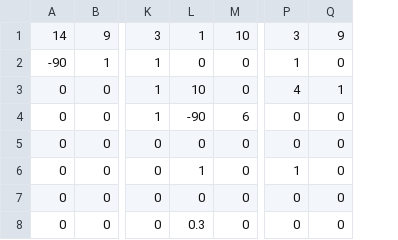
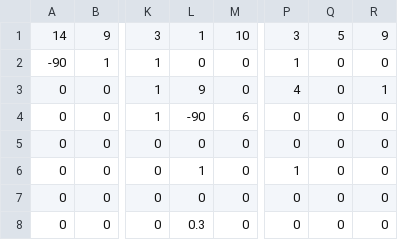
Before and after one commit to Team624/2015robot, a CSV file: Auton Scripts/three_totes_faster.csv, drawn as a sheet; only a part is shown, gaps mark what is left out; the diff names each change by its address in the sheet, - before the commit and + after, or states it on an @@ line.

```diff
--- a/Auton Scripts/three_totes_faster.csv
+++ b/Auton Scripts/three_totes_faster.csv
+column Q, rows 1-8: 5 | 0 | 0 | 0 | 0 | 0 | 0 | 0
-L3: 10
+L3: 9
```
Also changed, not shown: 7 other files.
